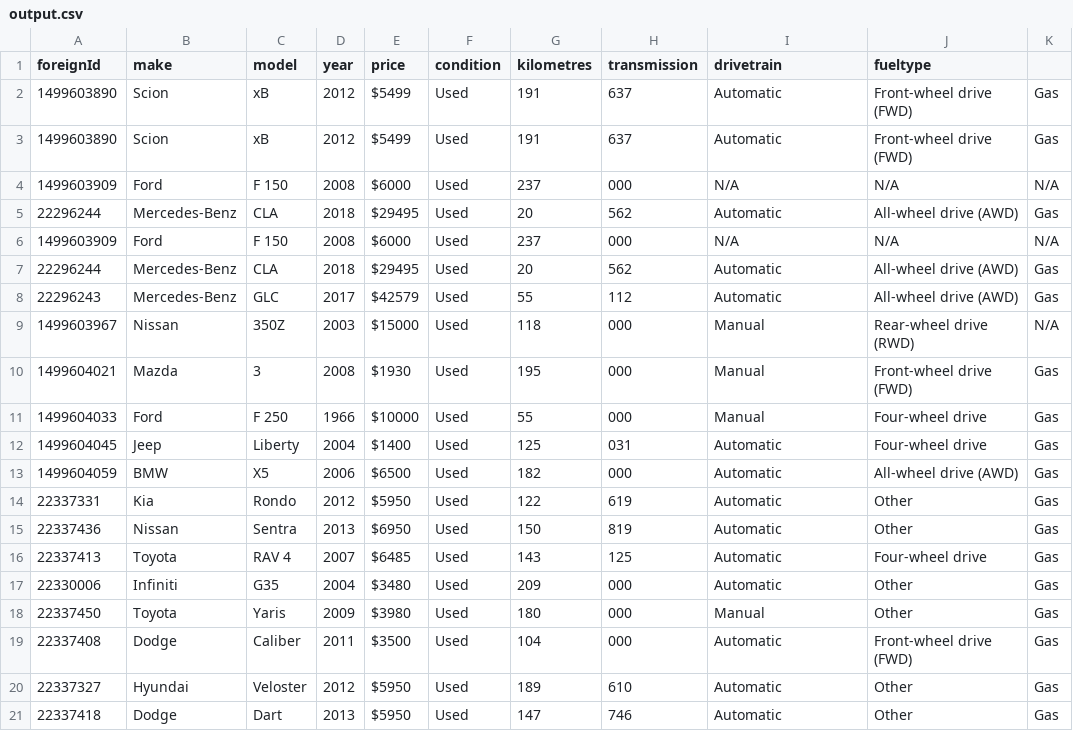
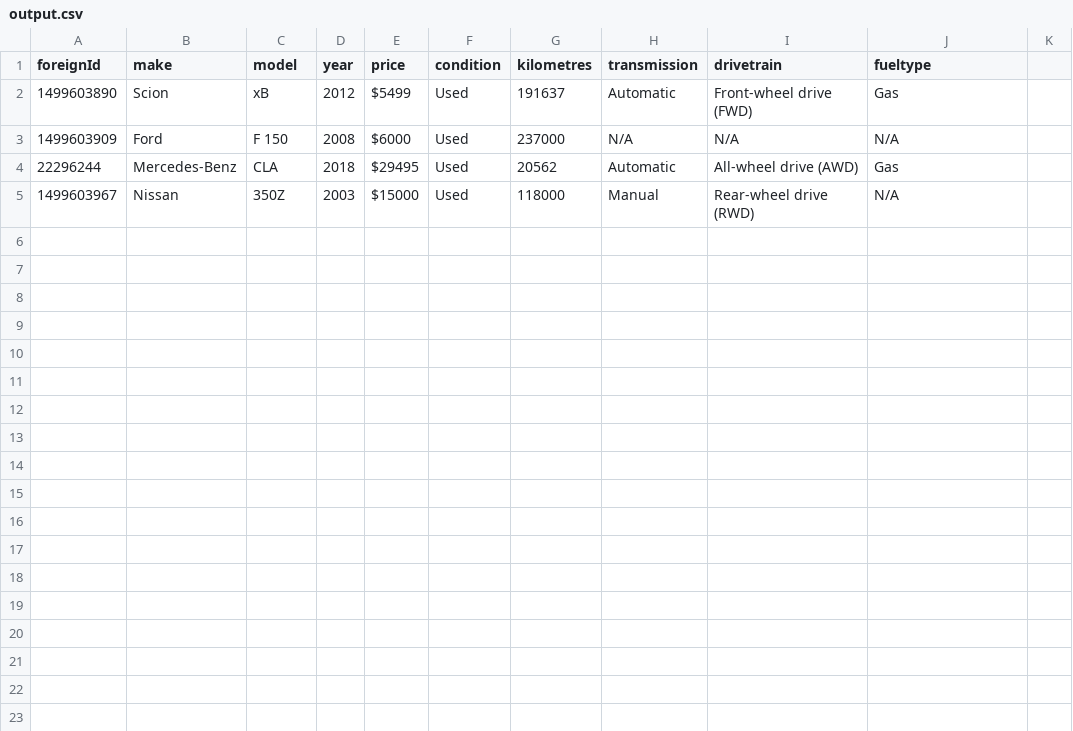
Before and after one commit to NJRCHK/kijijiscraper, a CSV file: output.csv, drawn as a sheet.

```diff
--- a/output.csv
+++ b/output.csv
@@ -1,21 +1,5 @@
 foreignId,make,model,year,price,condition,kilometres,transmission,drivetrain,fueltype
-1499603890,Scion,xB,2012,$5499,Used,191,637,Automatic,Front-wheel drive (FWD),Gas
-1499603890,Scion,xB,2012,$5499,Used,191,637,Automatic,Front-wheel drive (FWD),Gas
-1499603909,Ford,F 150,2008,$6000,Used,237,000,N/A,N/A,N/A
-22296244,Mercedes-Benz,CLA,2018,$29495,Used,20,562,Automatic,All-wheel drive (AWD),Gas
-1499603909,Ford,F 150,2008,$6000,Used,237,000,N/A,N/A,N/A
-22296244,Mercedes-Benz,CLA,2018,$29495,Used,20,562,Automatic,All-wheel drive (AWD),Gas
-22296243,Mercedes-Benz,GLC,2017,$42579,Used,55,112,Automatic,All-wheel drive (AWD),Gas
-1499603967,Nissan,350Z,2003,$15000,Used,118,000,Manual,Rear-wheel drive (RWD),N/A
-1499604021,Mazda,3,2008,$1930,Used,195,000,Manual,Front-wheel drive (FWD),Gas
-1499604033,Ford,F 250,1966,$10000,Used,55,000,Manual,Four-wheel drive,Gas
-1499604045,Jeep,Liberty,2004,$1400,Used,125,031,Automatic,Four-wheel drive,Gas
-1499604059,BMW,X5,2006,$6500,Used,182,000,Automatic,All-wheel drive (AWD),Gas
-22337331,Kia,Rondo,2012,$5950,Used,122,619,Automatic,Other,Gas
-22337436,Nissan,Sentra,2013,$6950,Used,150,819,Automatic,Other,Gas
-22337413,Toyota,RAV 4,2007,$6485,Used,143,125,Automatic,Four-wheel drive,Gas
-22330006,Infiniti,G35,2004,$3480,Used,209,000,Automatic,Other,Gas
-22337450,Toyota,Yaris,2009,$3980,Used,180,000,Manual,Other,Gas
-22337408,Dodge,Caliber,2011,$3500,Used,104,000,Automatic,Front-wheel drive (FWD),Gas
-22337327,Hyundai,Veloster,2012,$5950,Used,189,610,Automatic,Other,Gas
-22337418,Dodge,Dart,2013,$5950,Used,147,746,Automatic,Other,Gas
+1499603890,Scion,xB,2012,$5499,Used,191637,Automatic,Front-wheel drive (FWD),Gas
+1499603909,Ford,F 150,2008,$6000,Used,237000,N/A,N/A,N/A
+22296244,Mercedes-Benz,CLA,2018,$29495,Used,20562,Automatic,All-wheel drive (AWD),Gas
+1499603967,Nissan,350Z,2003,$15000,Used,118000,Manual,Rear-wheel drive (RWD),N/A
```
Also changed, not shown: 1 other file.
